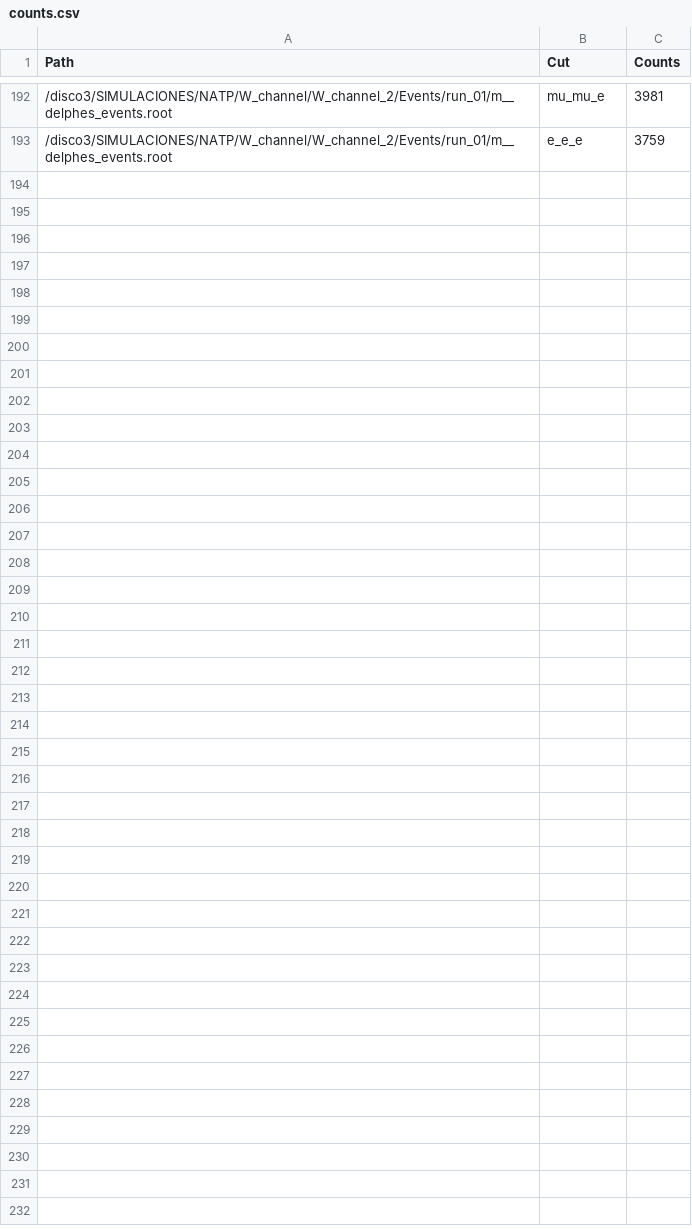
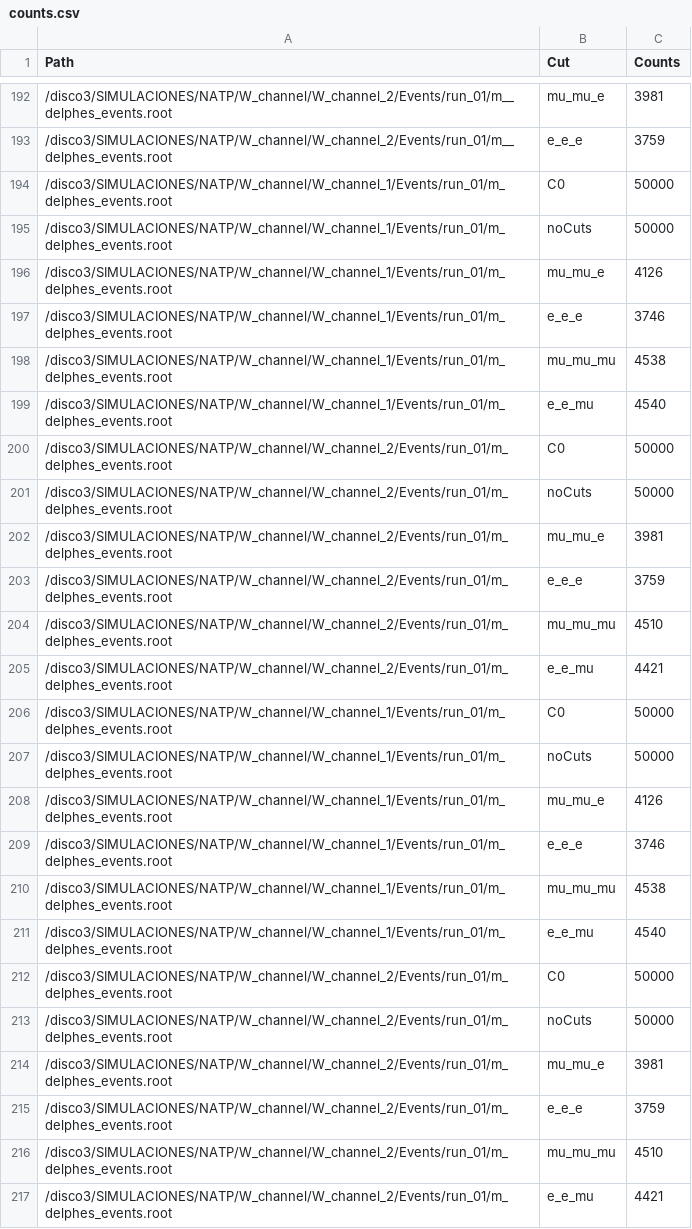
Before and after one commit to ncardona10/AnalysisCode_Neutrinos_v.1, a CSV file: PhenoAnalyzer/counts.csv, drawn as a sheet; only a part is shown, gaps mark what is left out.

Commit message:
all lepton channels added

```diff
--- a/PhenoAnalyzer/counts.csv
+++ b/PhenoAnalyzer/counts.csv
@@ -193 +193,25 @@ Path,Cut,Counts
 /disco3/SIMULACIONES/NATP/W_channel/W_channel_2/Events/run_01/m__delphes_events.root,e_e_e,3759
+/disco3/SIMULACIONES/NATP/W_channel/W_channel_1/Events/run_01/m_delphes_events.root,C0,50000
+/disco3/SIMULACIONES/NATP/W_channel/W_channel_1/Events/run_01/m_delphes_events.root,noCuts,50000
+/disco3/SIMULACIONES/NATP/W_channel/W_channel_1/Events/run_01/m_delphes_events.root,mu_mu_e,4126
+/disco3/SIMULACIONES/NATP/W_channel/W_channel_1/Events/run_01/m_delphes_events.root,e_e_e,3746
+/disco3/SIMULACIONES/NATP/W_channel/W_channel_1/Events/run_01/m_delphes_events.root,mu_mu_mu,4538
+/disco3/SIMULACIONES/NATP/W_channel/W_channel_1/Events/run_01/m_delphes_events.root,e_e_mu,4540
+/disco3/SIMULACIONES/NATP/W_channel/W_channel_2/Events/run_01/m_delphes_events.root,C0,50000
+/disco3/SIMULACIONES/NATP/W_channel/W_channel_2/Events/run_01/m_delphes_events.root,noCuts,50000
+/disco3/SIMULACIONES/NATP/W_channel/W_channel_2/Events/run_01/m_delphes_events.root,mu_mu_e,3981
+/disco3/SIMULACIONES/NATP/W_channel/W_channel_2/Events/run_01/m_delphes_events.root,e_e_e,3759
+/disco3/SIMULACIONES/NATP/W_channel/W_channel_2/Events/run_01/m_delphes_events.root,mu_mu_mu,4510
+/disco3/SIMULACIONES/NATP/W_channel/W_channel_2/Events/run_01/m_delphes_events.root,e_e_mu,4421
+/disco3/SIMULACIONES/NATP/W_channel/W_channel_1/Events/run_01/m_delphes_events.root,C0,50000
+/disco3/SIMULACIONES/NATP/W_channel/W_channel_1/Events/run_01/m_delphes_events.root,noCuts,50000
+/disco3/SIMULACIONES/NATP/W_channel/W_channel_1/Events/run_01/m_delphes_events.root,mu_mu_e,4126
+/disco3/SIMULACIONES/NATP/W_channel/W_channel_1/Events/run_01/m_delphes_events.root,e_e_e,3746
+/disco3/SIMULACIONES/NATP/W_channel/W_channel_1/Events/run_01/m_delphes_events.root,mu_mu_mu,4538
+/disco3/SIMULACIONES/NATP/W_channel/W_channel_1/Events/run_01/m_delphes_events.root,e_e_mu,4540
+/disco3/SIMULACIONES/NATP/W_channel/W_channel_2/Events/run_01/m_delphes_events.root,C0,50000
+/disco3/SIMULACIONES/NATP/W_channel/W_channel_2/Events/run_01/m_delphes_events.root,noCuts,50000
+/disco3/SIMULACIONES/NATP/W_channel/W_channel_2/Events/run_01/m_delphes_events.root,mu_mu_e,3981
+/disco3/SIMULACIONES/NATP/W_channel/W_channel_2/Events/run_01/m_delphes_events.root,e_e_e,3759
+/disco3/SIMULACIONES/NATP/W_channel/W_channel_2/Events/run_01/m_delphes_events.root,mu_mu_mu,4510
+/disco3/SIMULACIONES/NATP/W_channel/W_channel_2/Events/run_01/m_delphes_events.root,e_e_mu,4421
```
Also changed, not shown: 12 other files.
